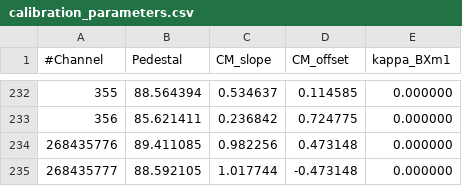
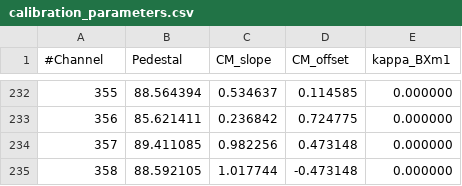
Before and after one commit to ywkao/cmssw, a CSV file: DQM/HGCal/meta_conditions/calibration_parameters.csv, drawn as a sheet; only a part is shown, gaps mark what is left out; the diff covers the shown part only.

```diff
--- a/DQM/HGCal/meta_conditions/calibration_parameters.csv
+++ b/DQM/HGCal/meta_conditions/calibration_parameters.csv
@@ -233,3 +233,3 @@
 356,85.621411,0.236842,0.724775,0.000000
-268435776,89.411085,0.982256,0.473148,0.000000
-268435777,88.592105,1.017744,-0.473148,0.000000
+357,89.411085,0.982256,0.473148,0.000000
+358,88.592105,1.017744,-0.473148,0.000000
```
Also changed, not shown: 10 edited cells elsewhere in this file, 4 other files.
